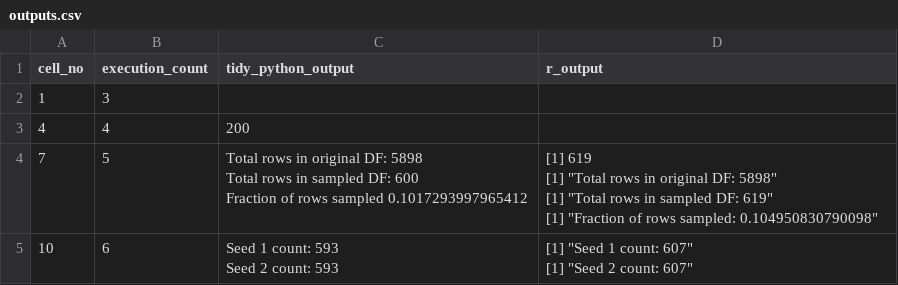
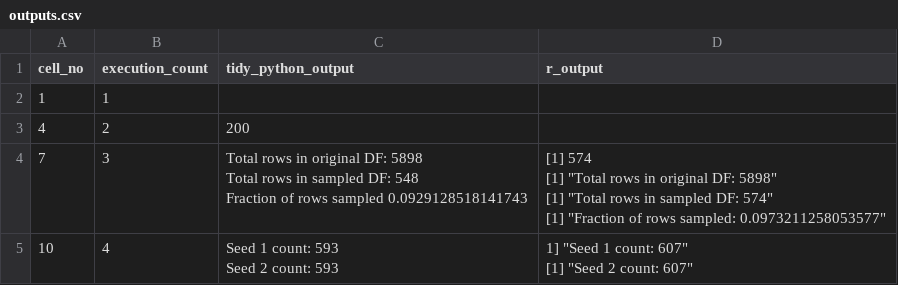
Before and after one commit to best-practice-and-impact/ons-spark, a CSV file: ons-spark/raw-notebooks/sampling/outputs.csv, drawn as a sheet; only a part is shown; the diff covers the shown part only.

Commit message:
Converted sampling page to markdown file

```diff
--- a/ons-spark/raw-notebooks/sampling/outputs.csv
+++ b/ons-spark/raw-notebooks/sampling/outputs.csv
@@ -1,18 +1,17 @@
 cell_no,execution_count,tidy_python_output,r_output
-1,3,,
-4,4,"200
-",
-7,5,"Total rows in original DF: 5898
-Total rows in sampled DF: 600
-Fraction of rows sampled 0.1017293997965412
-","[1] 619
-[1] ""Total rows in original DF: 5898""
-[1] ""Total rows in sampled DF: 619""
-[1] ""Fraction of rows sampled: 0.104950830790098""
-"
-10,6,"Seed 1 count: 593
-Seed 2 count: 593
-","
-[1] ""Seed 1 count: 607""
-[1] ""Seed 2 count: 607""
-"
+1,1,,
+4,2,"200
+",
+7,3,"Total rows in original DF: 5898
+Total rows in sampled DF: 548
+Fraction of rows sampled 0.0929128518141743
+","[1] 574
+[1] ""Total rows in original DF: 5898""
+[1] ""Total rows in sampled DF: 574""
+[1] ""Fraction of rows sampled: 0.0973211258053577""
+"
+10,4,"Seed 1 count: 593
+Seed 2 count: 593
+","1] ""Seed 1 count: 607""
+[1] ""Seed 2 count: 607""
+"
```
Also changed, not shown: 4 added rows and 30 edited cells elsewhere in this file, 3 other files.
